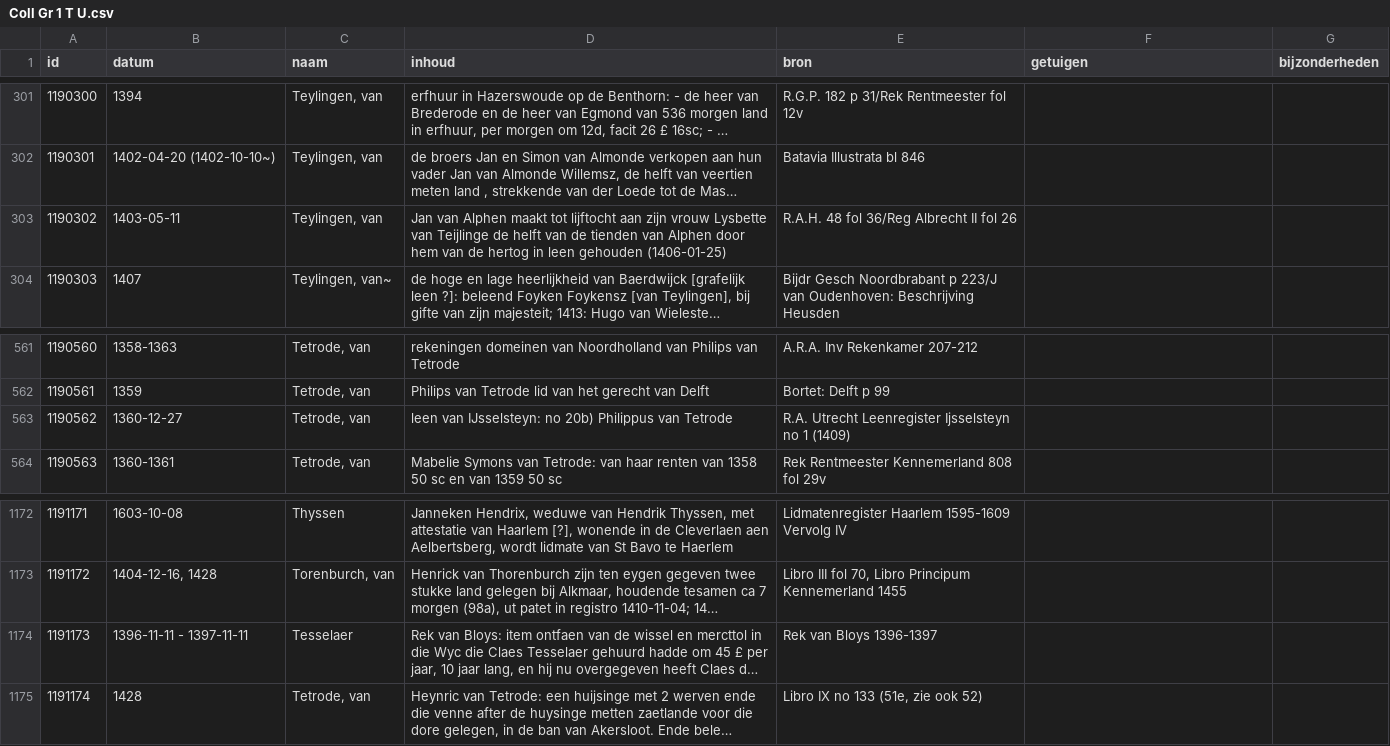
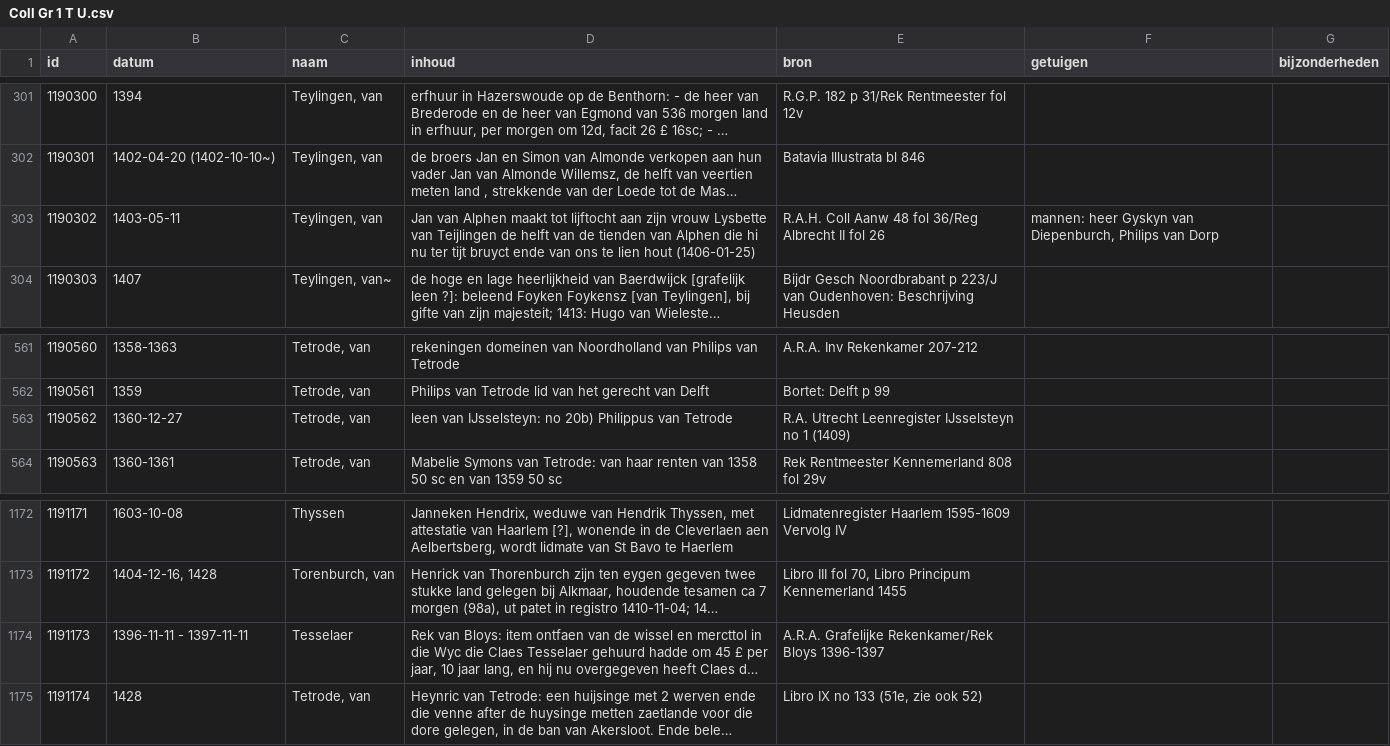
Before and after one commit to collectiegroesbeek/collectiegroesbeek-data, a CSV file: Coll Gr 1 T U.csv, drawn as a sheet; only a part is shown, gaps mark what is left out; long unchanged cells end in …; the diff names each change by its address in the sheet, - before the commit and + after, or states it on an @@ line.

```diff
--- a/Coll Gr 1 T U.csv
+++ b/Coll Gr 1 T U.csv
-D303 (inhoud): …Lysbette van Teijlinge de helft van de tienden van Alphen door hem van de hertog in leen gehouden (1406-01-25)
+D303 (inhoud): …Lysbette van Teijlingen de helft van de tienden van Alphen die hi nu ter tijt bruyct ende van ons te lien hout (1406-01-25)
-E303 (bron): R.A.H. 48 fol 36/Reg Albrecht II fol 26
+E303 (bron): R.A.H. Coll Aanw 48 fol 36/Reg Albrecht II fol 26
-F303 (getuigen): (empty)
+F303 (getuigen): mannen: heer Gyskyn van Diepenburch, Philips van Dorp
-E563 (bron): …Utrecht Leenregister Ijsselsteyn no 1…
+E563 (bron): …Utrecht Leenregister IJsselsteyn no 1…
-E1174 (bron): Rek van Bloys 1396-1397
+E1174 (bron): A.R.A. Grafelijke Rekenkamer/Rek Bloys 1396-1397
```
Also changed, not shown: Coll Gr 1 M.csv, Coll Gr 1 N O.csv, 17 other files.
